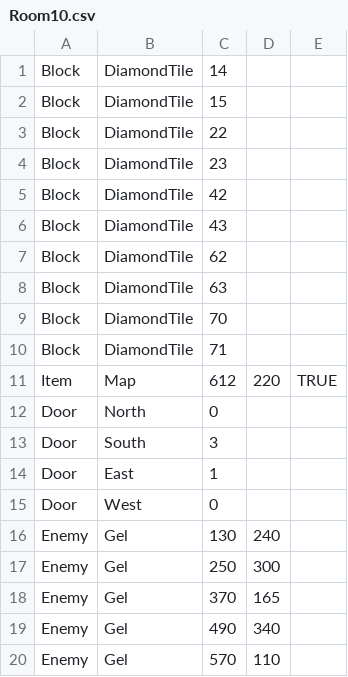
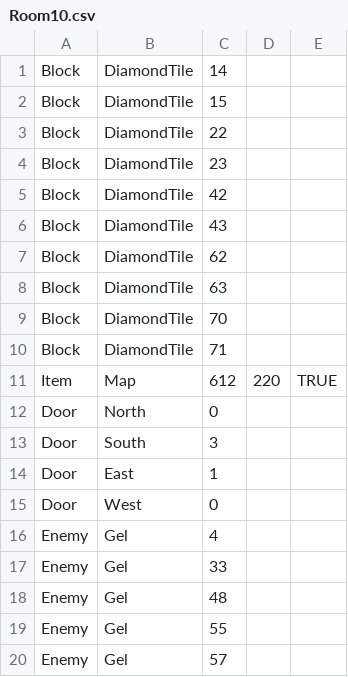
Before and after one commit to amazingabhinayyy/TheLegendOfBoggus, a CSV file: Dungeon/RoomFiles/Room10.csv, drawn as a sheet.

```diff
--- a/Dungeon/RoomFiles/Room10.csv
+++ b/Dungeon/RoomFiles/Room10.csv
@@ -15,6 +15,6 @@ Door,East,1,,
 Door,West,0,,
-Enemy,Gel,130,240,
-Enemy,Gel,250,300,
-Enemy,Gel,370,165,
-Enemy,Gel,490,340,
-Enemy,Gel,570,110,
+Enemy,Gel,4,,
+Enemy,Gel,33,,
+Enemy,Gel,48,,
+Enemy,Gel,55,,
+Enemy,Gel,57,,
```
Also changed, not shown: Dungeon/RoomFiles/Room11.csv, Dungeon/RoomFiles/Room18.csv, 9 other files.
